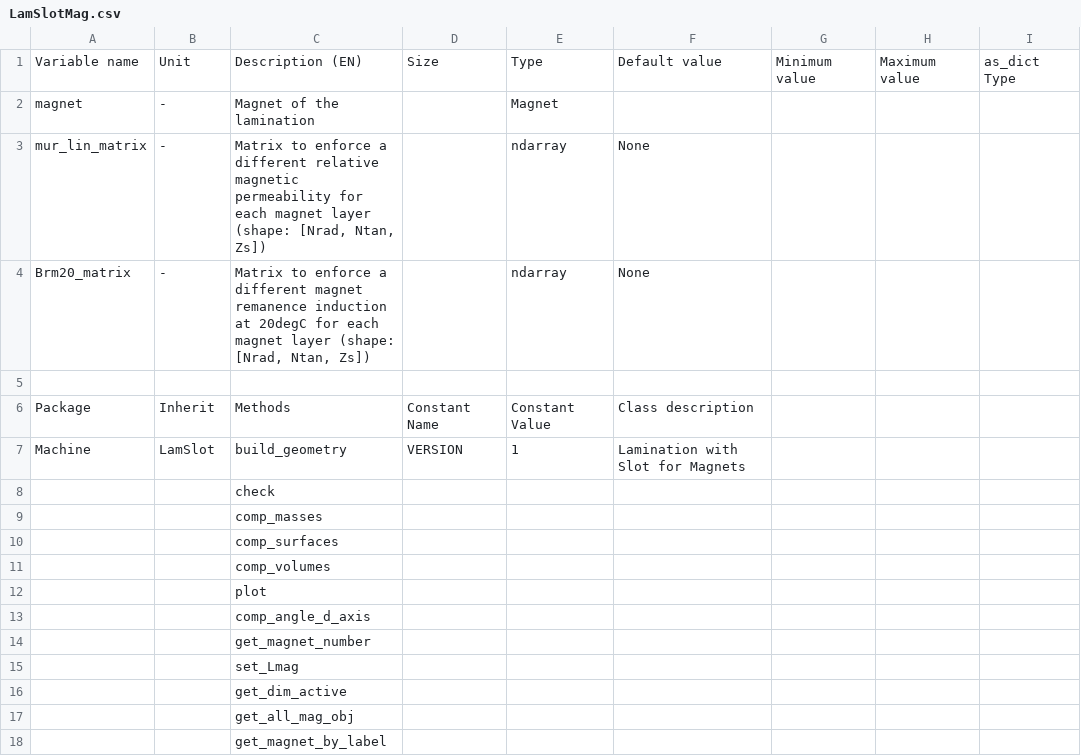
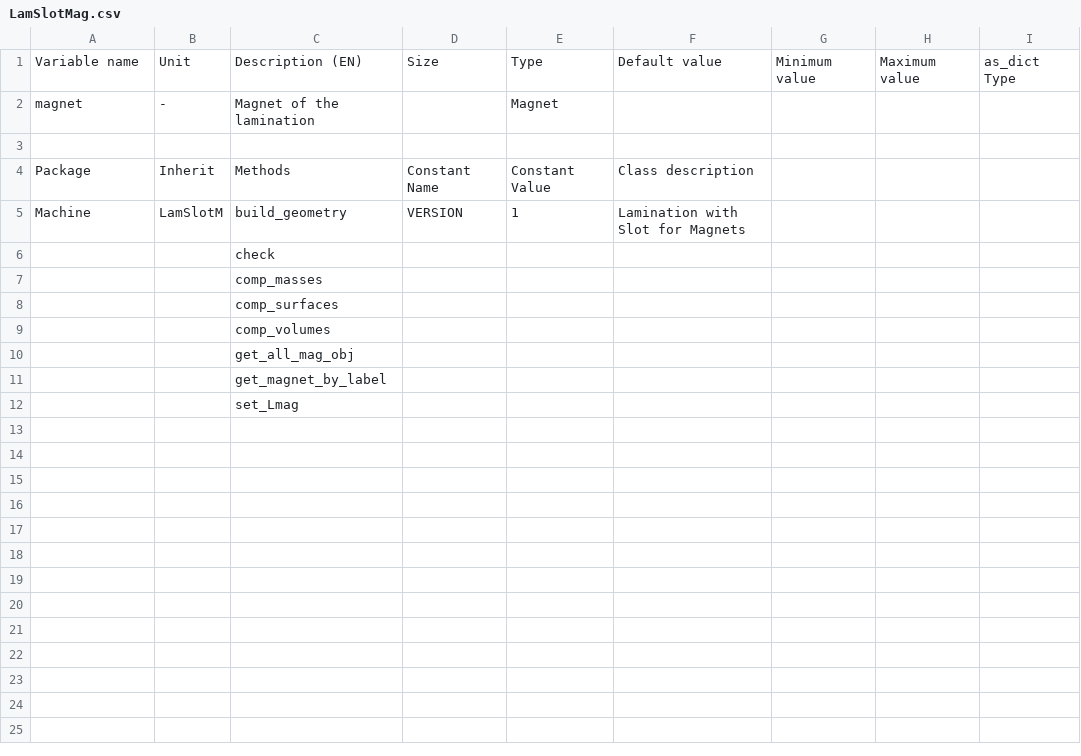
Before and after one commit to Eomys/pyleecan, a CSV file: pyleecan/Generator/ClassesRef/Machine/LamSlotMag.csv, drawn as a sheet.

Commit message:
[NF] LamSlotMagNS for uneven North/South

```diff
--- a/pyleecan/Generator/ClassesRef/Machine/LamSlotMag.csv
+++ b/pyleecan/Generator/ClassesRef/Machine/LamSlotMag.csv
@@ -2,7 +2,5 @@ Variable name,Unit,Description (EN),Size,Type,Default value,Minimum value,Maximu
 magnet,-,Magnet of the lamination,,Magnet,,,,
-mur_lin_matrix,-,"Matrix to enforce a different relative magnetic permeability for each magnet layer (shape: [Nrad, Ntan, Zs])",,ndarray,None,,,
-Brm20_matrix,-,"Matrix to enforce a different magnet remanence induction at 20degC for each magnet layer (shape: [Nrad, Ntan, Zs])",,ndarray,None,,,
 ,,,,,,,,
 Package,Inherit,Methods,Constant Name,Constant Value,Class description,,,
-Machine,LamSlot,build_geometry,VERSION,1,Lamination with Slot for Magnets,,,
+Machine,LamSlotM,build_geometry,VERSION,1,Lamination with Slot for Magnets,,,
 ,,check,,,,,,
@@ -11,8 +9,4 @@ Machine,LamSlot,build_geometry,VERSION,1,Lamination with Slot for Magnets,,,
 ,,comp_volumes,,,,,,
-,,plot,,,,,,
-,,comp_angle_d_axis,,,,,,
-,,get_magnet_number,,,,,,
-,,set_Lmag,,,,,,
-,,get_dim_active,,,,,,
 ,,get_all_mag_obj,,,,,,
 ,,get_magnet_by_label,,,,,,
+,,set_Lmag,,,,,,
```
Also changed, not shown: pyleecan/Generator/ClassesRef/Machine/MachineSIPMSM.csv, 36 other files.
